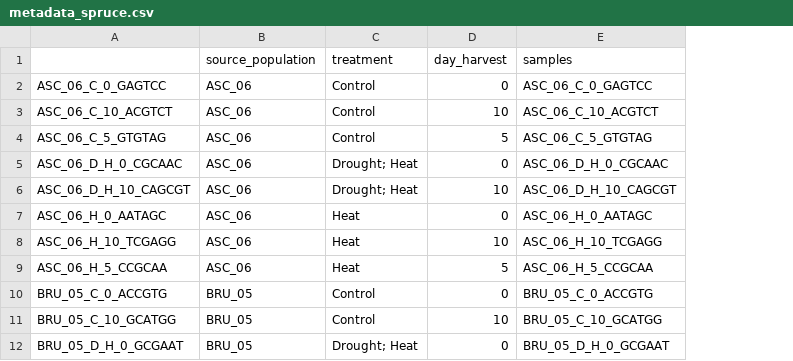
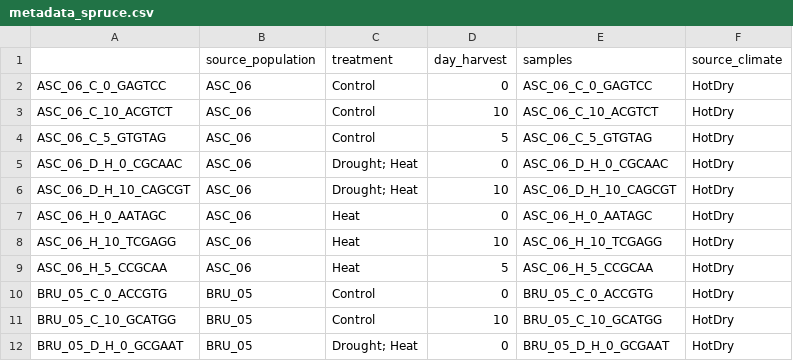
Before and after one commit to g-reijia/eco_genomics_2025, a CSV file: final_project/mydata/metadata_spruce.csv, drawn as a sheet; only a part is shown; the diff names each change by its address in the sheet, - before the commit and + after, or states it on an @@ line.

```diff
--- a/final_project/mydata/metadata_spruce.csv
+++ b/final_project/mydata/metadata_spruce.csv
+column F (source_climate), rows 2-12: all HotDry
```
Also changed, not shown: 1 other file.
